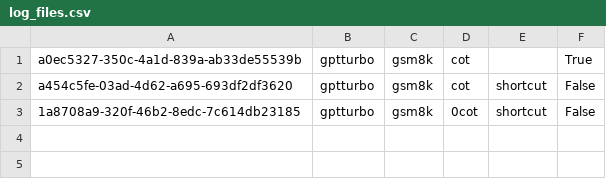
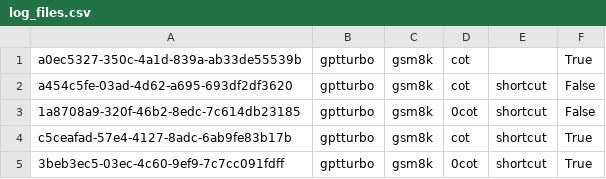
Before and after one commit to Hiroki39/Noisy-Exemplars-Make-Large-Language-Models-More-Robust, a CSV file: log_files.csv, drawn as a sheet; the diff names each change by its address in the sheet, - before the commit and + after, or states it on an @@ line.

```diff
--- a/log_files.csv
+++ b/log_files.csv
+row 4: c5ceafad-57e4-4127-8adc-6ab9fe83b17b | gptturbo | gsm8k | cot | shortcut | True
+row 5: 3beb3ec5-03ec-4c60-9ef9-7c7cc091fdff | gptturbo | gsm8k | 0cot | shortcut | True
```
Also changed, not shown: 4 other files.
